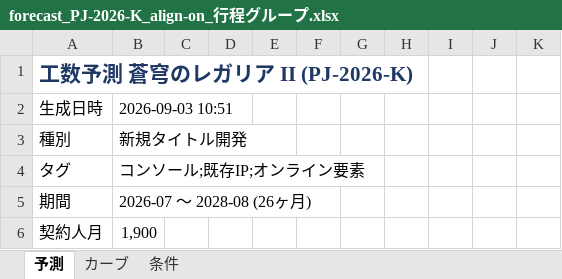
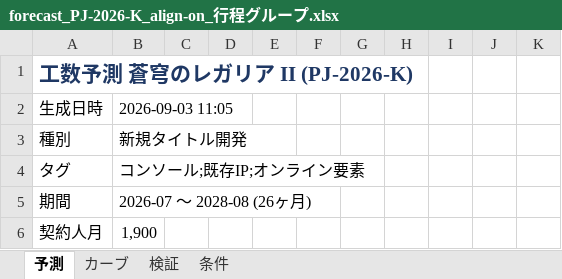
Before and after one commit to naookamo26-maker/Man-hour-forecasting, an Excel workbook: output/forecast_PJ-2026-K_align-on_行程グループ.xlsx, sheet 予測, drawn as a sheet; only a part is shown; values as stored, in another font and other column widths than the file's, no borders; charts and pictures not drawn; the diff names each change by its address in the sheet, - before the commit and + after, or states it on an @@ line.

```diff
--- a/output/forecast_PJ-2026-K_align-on_行程グループ.xlsx (sheet 予測)
+++ b/output/forecast_PJ-2026-K_align-on_行程グループ.xlsx (sheet 予測)
+sheet tab: 検証
-B2: 2026-09-03 10:51
+B2: 2026-09-03 11:05
```
Also changed, not shown: sheet 条件, charts or pictures, data/master.xlsx, output/forecast_PJ-2026-K_align-off_行程グループ.xlsx, 5 other files.
